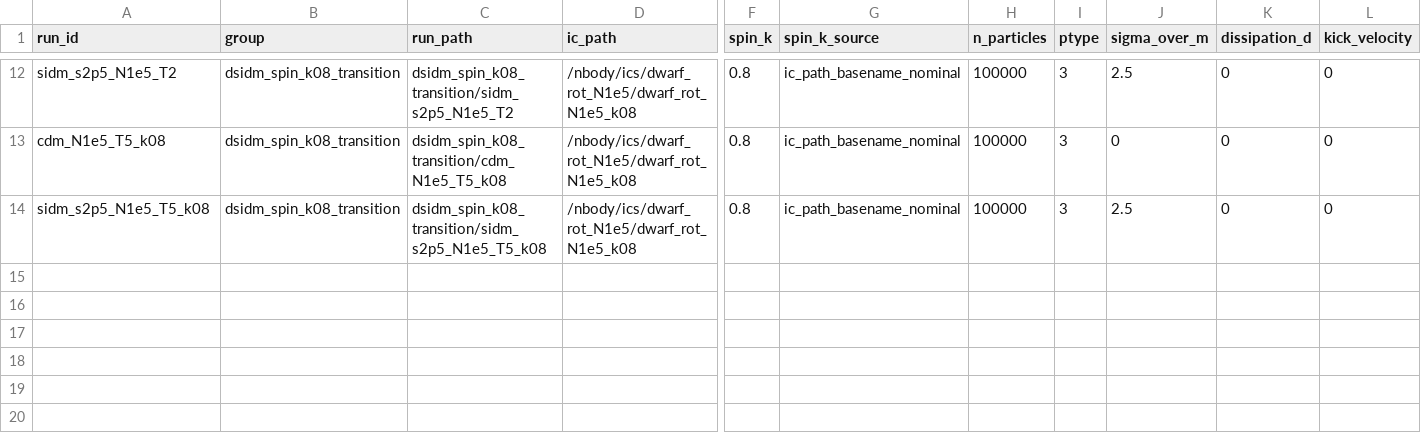
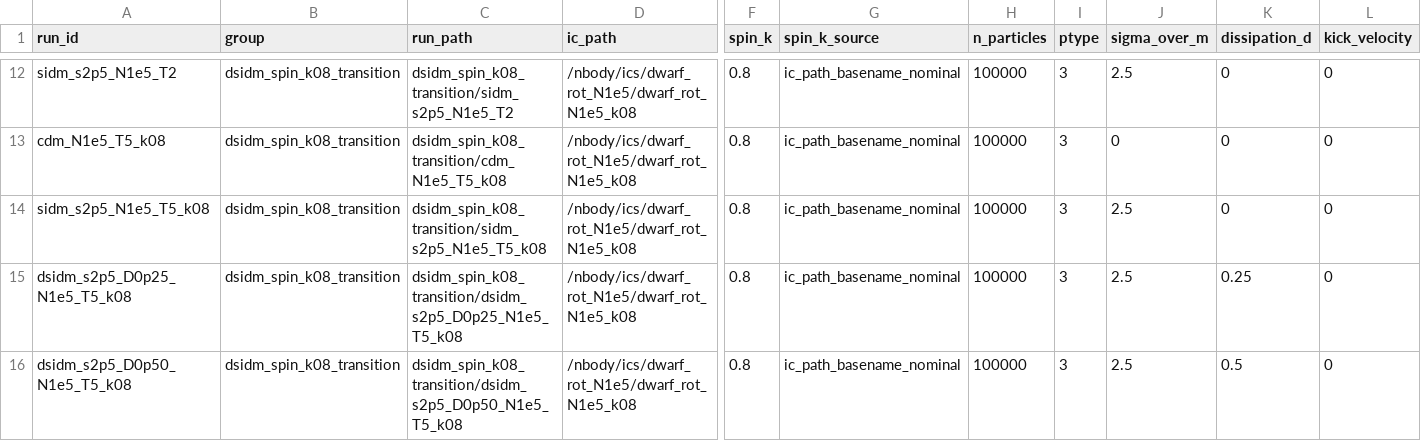
Before and after one commit to impermast/Gadget2_docker, a CSV file: nbody/analysis/presentations/conference_2026/run_manifest.csv, drawn as a sheet; only a part is shown, gaps mark what is left out; rows hold the shown columns only; the diff names each change by its address in the sheet, - before the commit and + after, or states it on an @@ line.

```diff
--- a/nbody/analysis/presentations/conference_2026/run_manifest.csv
+++ b/nbody/analysis/presentations/conference_2026/run_manifest.csv
+row 15: dsidm_s2p5_D0p25_N1e5_T5_k08 | dsidm_spin_k08_transition | dsidm_spin_k08_transition/dsidm_s2p5_D0p25_N1e5_T5_k08 | /nbody/ics/dwarf_rot_N1e5/dwarf_rot_N1e5_k08 | 0.8 | ic_path_basename_nominal | 100000 | 3 | 2.5 | 0.25 | 0
+row 16: dsidm_s2p5_D0p50_N1e5_T5_k08 | dsidm_spin_k08_transition | dsidm_spin_k08_transition/dsidm_s2p5_D0p50_N1e5_T5_k08 | /nbody/ics/dwarf_rot_N1e5/dwarf_rot_N1e5_k08 | 0.8 | ic_path_basename_nominal | 100000 | 3 | 2.5 | 0.5 | 0
```
Also changed, not shown: nbody/analysis/presentations/conference_2026/m4_series/series_index.csv, 8 other files.
